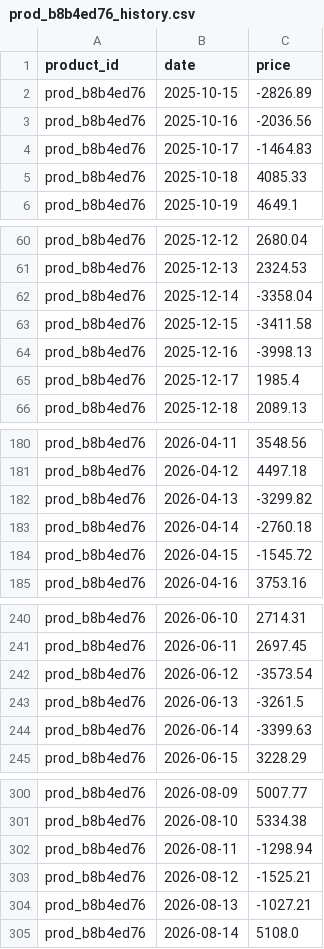
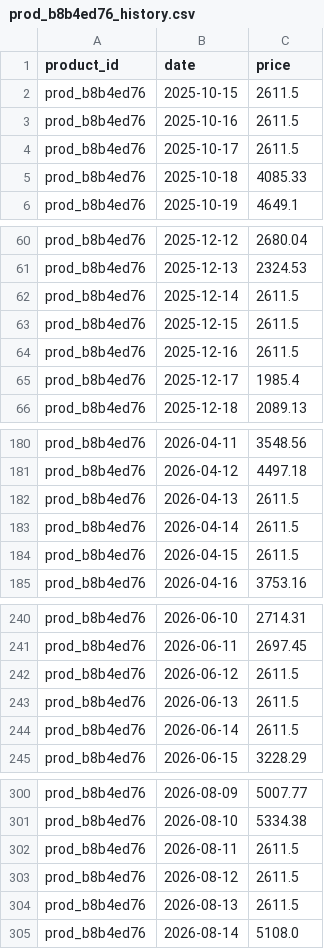
Before and after one commit to satwik-chaurasiya/MINI-PROJECT, a CSV file: price-prediction-system/ml_engine/data/prod_b8b4ed76_history.csv, drawn as a sheet; only a part is shown, gaps mark what is left out; the diff covers the shown part only.

```diff
--- a/price-prediction-system/ml_engine/data/prod_b8b4ed76_history.csv
+++ b/price-prediction-system/ml_engine/data/prod_b8b4ed76_history.csv
@@ -1,5 +1,5 @@
 product_id,date,price
-prod_b8b4ed76,2025-10-15,-2826.89
-prod_b8b4ed76,2025-10-16,-2036.56
-prod_b8b4ed76,2025-10-17,-1464.83
+prod_b8b4ed76,2025-10-15,2611.5
+prod_b8b4ed76,2025-10-16,2611.5
+prod_b8b4ed76,2025-10-17,2611.5
 prod_b8b4ed76,2025-10-18,4085.33
@@ -61,5 +61,5 @@ prod_b8b4ed76,2025-12-12,2680.04
 prod_b8b4ed76,2025-12-13,2324.53
-prod_b8b4ed76,2025-12-14,-3358.04
-prod_b8b4ed76,2025-12-15,-3411.58
-prod_b8b4ed76,2025-12-16,-3998.13
+prod_b8b4ed76,2025-12-14,2611.5
+prod_b8b4ed76,2025-12-15,2611.5
+prod_b8b4ed76,2025-12-16,2611.5
 prod_b8b4ed76,2025-12-17,1985.4
@@ -181,5 +181,5 @@ prod_b8b4ed76,2026-04-11,3548.56
 prod_b8b4ed76,2026-04-12,4497.18
-prod_b8b4ed76,2026-04-13,-3299.82
-prod_b8b4ed76,2026-04-14,-2760.18
-prod_b8b4ed76,2026-04-15,-1545.72
+prod_b8b4ed76,2026-04-13,2611.5
+prod_b8b4ed76,2026-04-14,2611.5
+prod_b8b4ed76,2026-04-15,2611.5
 prod_b8b4ed76,2026-04-16,3753.16
@@ -241,5 +241,5 @@ prod_b8b4ed76,2026-06-10,2714.31
 prod_b8b4ed76,2026-06-11,2697.45
-prod_b8b4ed76,2026-06-12,-3573.54
-prod_b8b4ed76,2026-06-13,-3261.5
-prod_b8b4ed76,2026-06-14,-3399.63
+prod_b8b4ed76,2026-06-12,2611.5
+prod_b8b4ed76,2026-06-13,2611.5
+prod_b8b4ed76,2026-06-14,2611.5
 prod_b8b4ed76,2026-06-15,3228.29
@@ -301,5 +301,5 @@ prod_b8b4ed76,2026-08-09,5007.77
 prod_b8b4ed76,2026-08-10,5334.38
-prod_b8b4ed76,2026-08-11,-1298.94
-prod_b8b4ed76,2026-08-12,-1525.21
-prod_b8b4ed76,2026-08-13,-1027.21
+prod_b8b4ed76,2026-08-11,2611.5
+prod_b8b4ed76,2026-08-12,2611.5
+prod_b8b4ed76,2026-08-13,2611.5
 prod_b8b4ed76,2026-08-14,5108.0
```
Also changed, not shown: 5 edited cells elsewhere in this file, price-prediction-system/ml_engine/data/prod_79cebbf1_history.csv, price-prediction-system/ml_engine/data/prod_7bb66a7d_history.csv, 23 other files.
